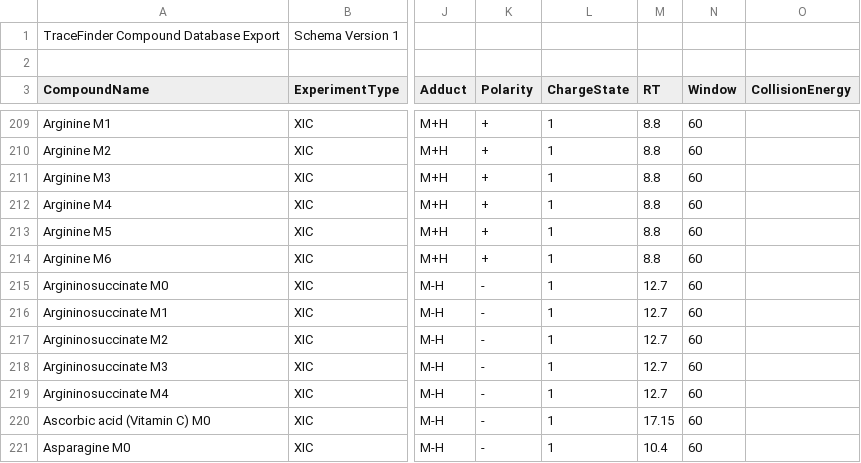
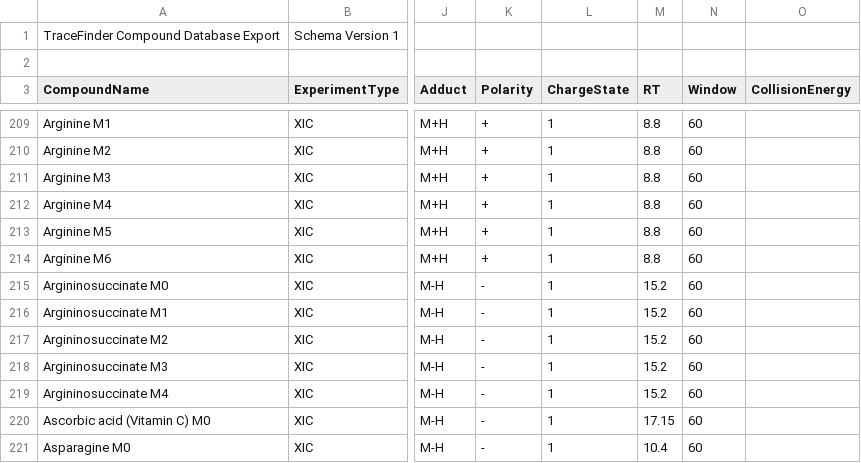
Before and after one commit to danielbraas/Git, a CSV file: Metabolomics/Metabolism.csv, drawn as a sheet; only a part is shown, gaps mark what is left out; the diff covers the shown part only; the diff names each change by its address in the sheet, - before the commit and + after, or states it on an @@ line.

```diff
--- a/Metabolomics/Metabolism.csv
+++ b/Metabolomics/Metabolism.csv
-M215:M219 (RT): 12.7
+M215:M219 (RT): 15.2
```
Also changed, not shown: 4 removed rows and 15 edited cells elsewhere in this file, Metabolomics/list of metabolites.csv, 2 other files.
